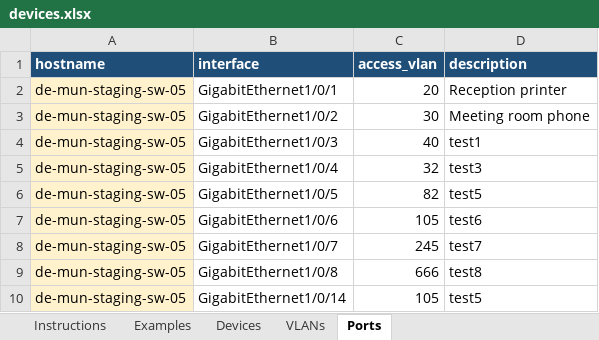
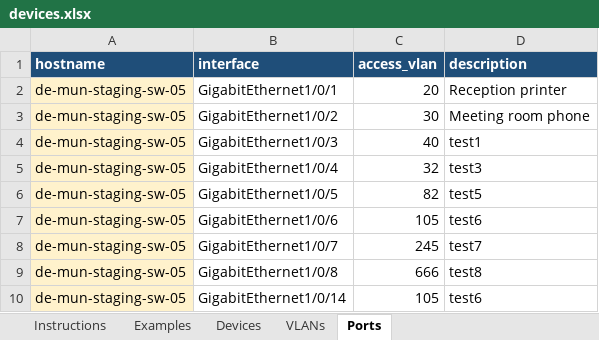
Before and after one commit to ptz-projects/pnp, an Excel workbook: devices.xlsx, sheet Ports, drawn as a sheet; values as stored, in another font and other column widths than the file's, no borders; the diff names each change by its address in the sheet, - before the commit and + after, or states it on an @@ line.

```diff
--- a/devices.xlsx (sheet Ports)
+++ b/devices.xlsx (sheet Ports)
-D10 (description): test5
+D10 (description): test6
```
